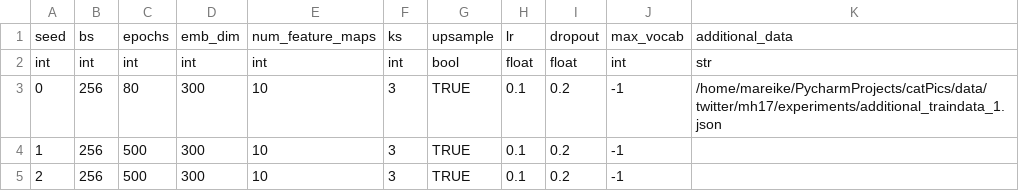
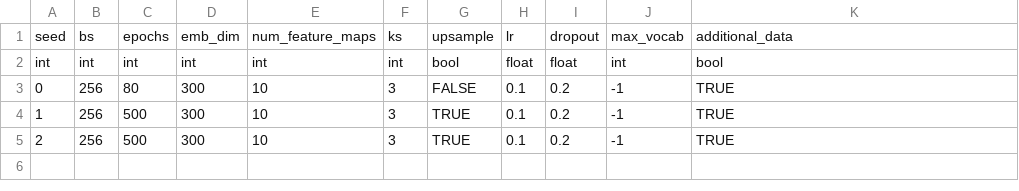
Before and after one commit to mahartmann/info_clusters, a CSV file: hyperparams.csv, drawn as a sheet.

```diff
--- a/hyperparams.csv
+++ b/hyperparams.csv
@@ -1,5 +1,5 @@
 seed,bs,epochs,emb_dim,num_feature_maps,ks,upsample,lr,dropout,max_vocab,additional_data
-int,int,int,int,int,int,bool,float,float,int,str
-0,256,80,300,10,3,TRUE,0.1,0.2,-1,/home/mareike/PycharmProjects/catPics/data/twitter/mh17/experiments/additional_traindata_1.json
-1,256,500,300,10,3,TRUE,0.1,0.2,-1,
-2,256,500,300,10,3,TRUE,0.1,0.2,-1,
+int,int,int,int,int,int,bool,float,float,int,bool
+0,256,80,300,10,3,FALSE,0.1,0.2,-1,TRUE
+1,256,500,300,10,3,TRUE,0.1,0.2,-1,TRUE
+2,256,500,300,10,3,TRUE,0.1,0.2,-1,TRUE
```
Also changed, not shown: hyperparams_lstm.csv, 3 other files.
